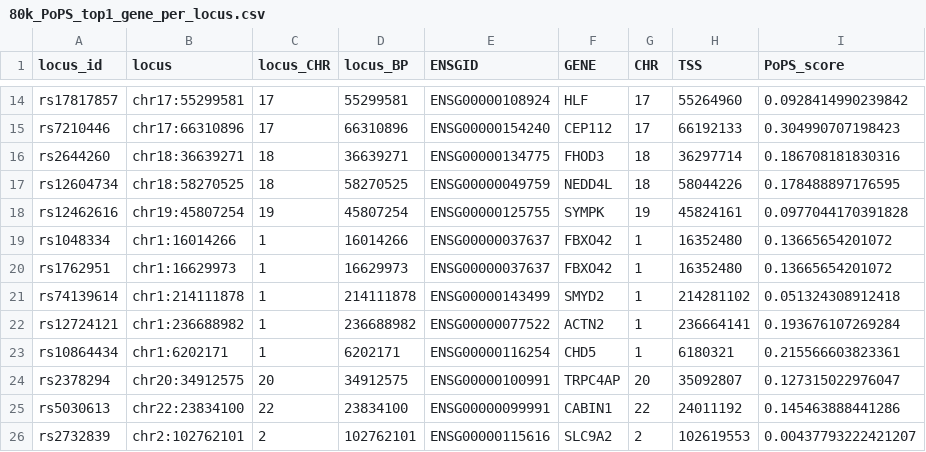
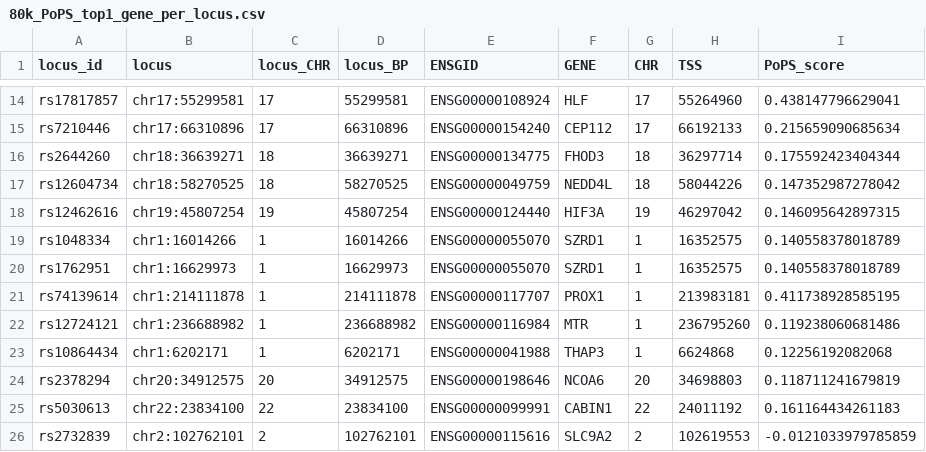
Before and after one commit to Ad0NXBY/UCL-internship, a CSV file: data/80k_PoPS_top1_gene_per_locus.csv, drawn as a sheet; only a part is shown, gaps mark what is left out; the diff covers the shown part only.

```diff
--- a/data/80k_PoPS_top1_gene_per_locus.csv
+++ b/data/80k_PoPS_top1_gene_per_locus.csv
@@ -14,13 +14,13 @@
-"rs17817857","chr17:55299581",17,55299581,"ENSG00000108924","HLF",17,55264960,0.0928414990239842
-"rs7210446","chr17:66310896",17,66310896,"ENSG00000154240","CEP112",17,66192133,0.304990707198423
-"rs2644260","chr18:36639271",18,36639271,"ENSG00000134775","FHOD3",18,36297714,0.186708181830316
-"rs12604734","chr18:58270525",18,58270525,"ENSG00000049759","NEDD4L",18,58044226,0.178488897176595
-"rs12462616","chr19:45807254",19,45807254,"ENSG00000125755","SYMPK",19,45824161,0.0977044170391828
-"rs1048334","chr1:16014266",1,16014266,"ENSG00000037637","FBXO42",1,16352480,0.13665654201072
-"rs1762951","chr1:16629973",1,16629973,"ENSG00000037637","FBXO42",1,16352480,0.13665654201072
-"rs74139614","chr1:214111878",1,214111878,"ENSG00000143499","SMYD2",1,214281102,0.051324308912418
-"rs12724121","chr1:236688982",1,236688982,"ENSG00000077522","ACTN2",1,236664141,0.193676107269284
-"rs10864434","chr1:6202171",1,6202171,"ENSG00000116254","CHD5",1,6180321,0.215566603823361
-"rs2378294","chr20:34912575",20,34912575,"ENSG00000100991","TRPC4AP",20,35092807,0.127315022976047
-"rs5030613","chr22:23834100",22,23834100,"ENSG00000099991","CABIN1",22,24011192,0.145463888441286
-"rs2732839","chr2:102762101",2,102762101,"ENSG00000115616","SLC9A2",2,102619553,0.00437793222421207
+"rs17817857","chr17:55299581",17,55299581,"ENSG00000108924","HLF",17,55264960,0.438147796629041
+"rs7210446","chr17:66310896",17,66310896,"ENSG00000154240","CEP112",17,66192133,0.215659090685634
+"rs2644260","chr18:36639271",18,36639271,"ENSG00000134775","FHOD3",18,36297714,0.175592423404344
+"rs12604734","chr18:58270525",18,58270525,"ENSG00000049759","NEDD4L",18,58044226,0.147352987278042
+"rs12462616","chr19:45807254",19,45807254,"ENSG00000124440","HIF3A",19,46297042,0.146095642897315
+"rs1048334","chr1:16014266",1,16014266,"ENSG00000055070","SZRD1",1,16352575,0.140558378018789
+"rs1762951","chr1:16629973",1,16629973,"ENSG00000055070","SZRD1",1,16352575,0.140558378018789
+"rs74139614","chr1:214111878",1,214111878,"ENSG00000117707","PROX1",1,213983181,0.411738928585195
+"rs12724121","chr1:236688982",1,236688982,"ENSG00000116984","MTR",1,236795260,0.119238060681486
+"rs10864434","chr1:6202171",1,6202171,"ENSG00000041988","THAP3",1,6624868,0.12256192082068
+"rs2378294","chr20:34912575",20,34912575,"ENSG00000198646","NCOA6",20,34698803,0.118711241679819
+"rs5030613","chr22:23834100",22,23834100,"ENSG00000099991","CABIN1",22,24011192,0.161164434261183
+"rs2732839","chr2:102762101",2,102762101,"ENSG00000115616","SLC9A2",2,102619553,-0.0121033979785859
```
Also changed, not shown: 105 edited cells elsewhere in this file, 2 other files.
